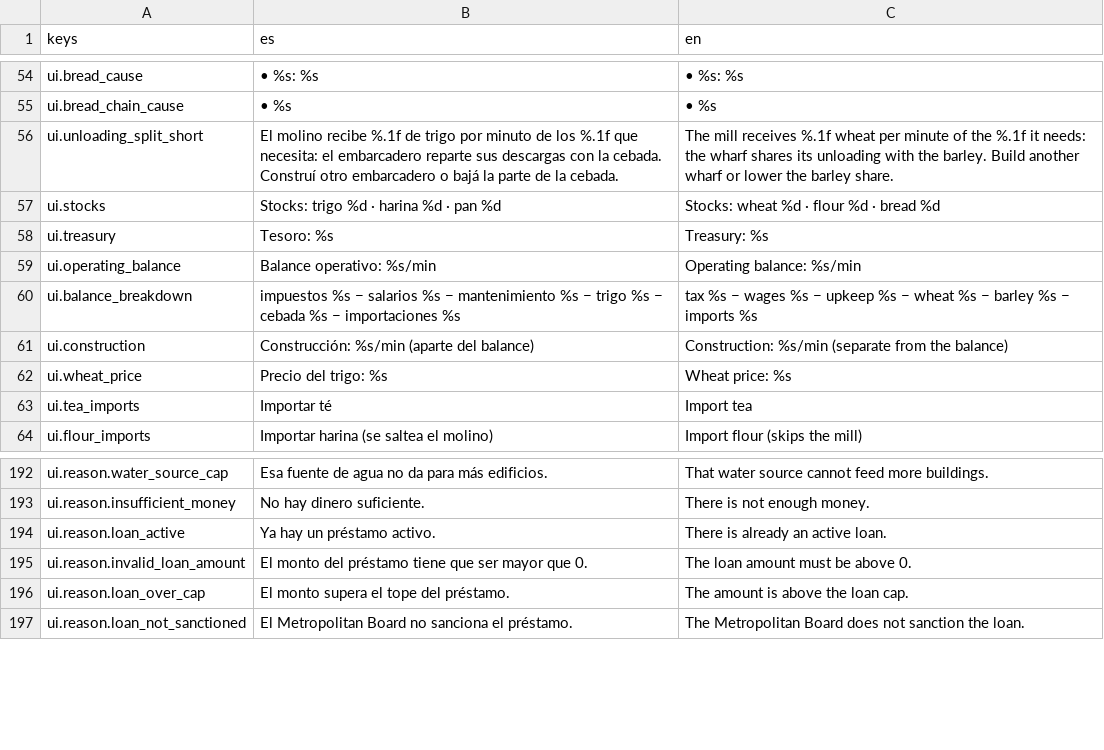
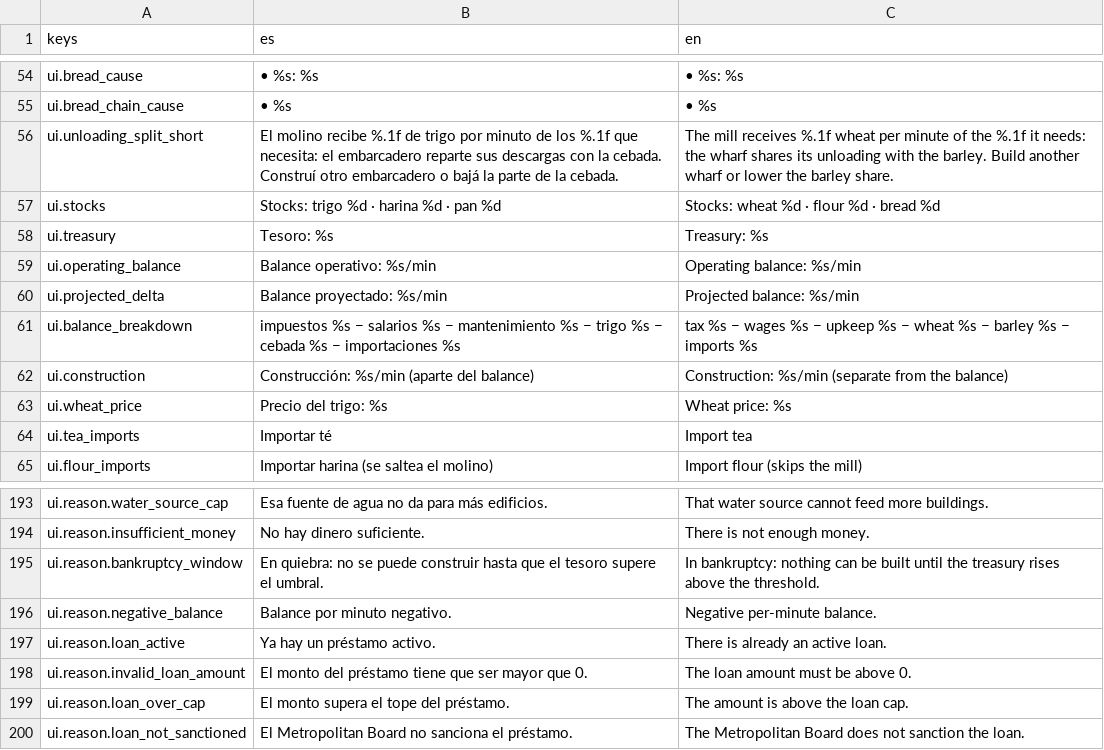
Before and after one commit to Palehour/londinium, a CSV file: locale/ui.csv, drawn as a sheet; only a part is shown, gaps mark what is left out; the diff names each change by its address in the sheet, - before the commit and + after, or states it on an @@ line.

Commit message:
feat(sim): quiebra con umbral y ventana, bloqueo por balance negativo (D-131, D-133, D-134) (#312)

```diff
--- a/locale/ui.csv
+++ b/locale/ui.csv
+row 60: ui.projected_delta | Balance proyectado: %s/min | Projected balance: %s/min
+row 195: ui.reason.bankruptcy_window | En quiebra: no se puede construir hasta que el tesoro supere el umbral. | In bankruptcy: nothing can be built until the treasury rises above the threshold.
+row 196: ui.reason.negative_balance | Balance por minuto negativo. | Negative per-minute balance.
```
Also changed, not shown: 52 other files.
